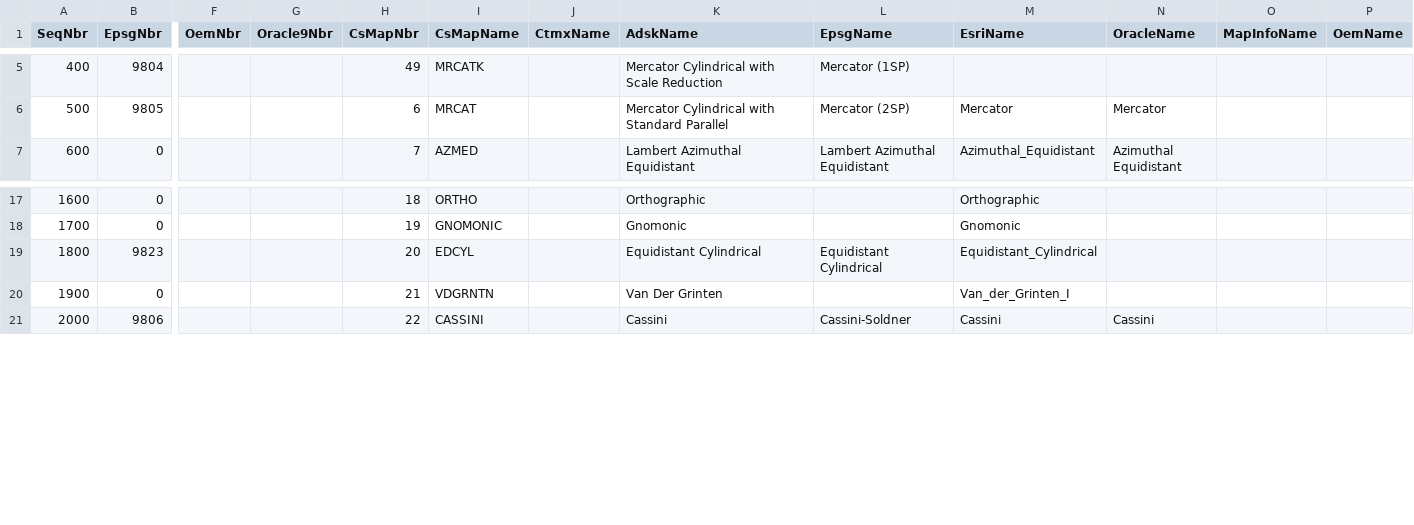
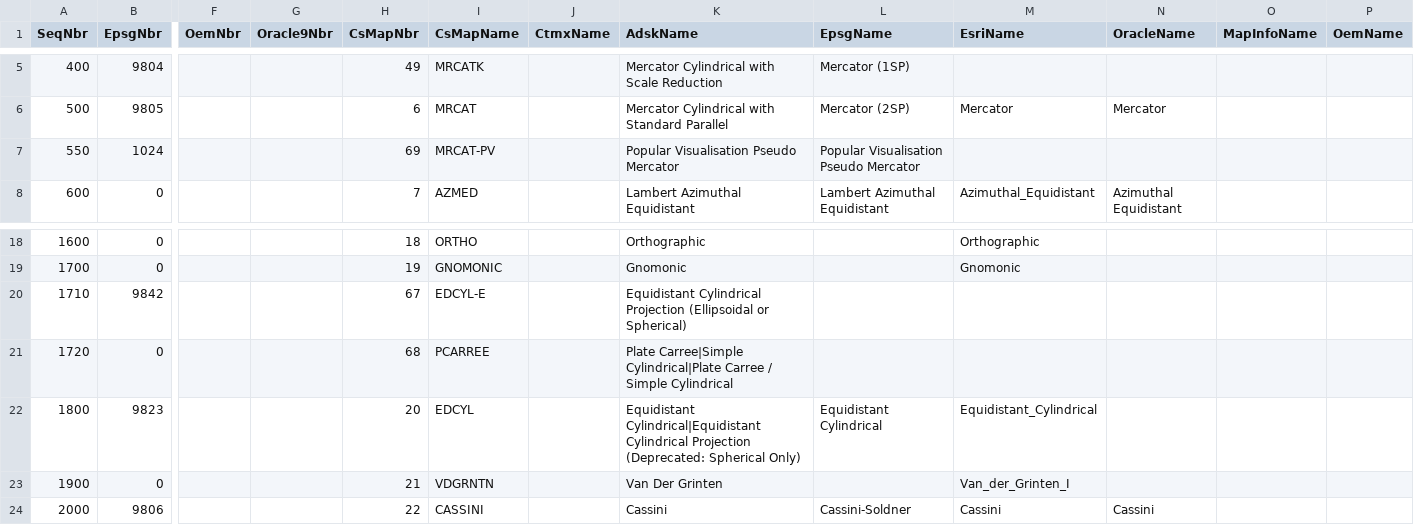
Before and after one commit to jumpinjackie/cs-map, a CSV file: CsMapDev/Data/ProjectionKeyNameMap.csv, drawn as a sheet; only a part is shown, gaps mark what is left out; addresses are those after the commit; rows hold the shown columns only; the diff names each change by its address in the sheet, - before the commit and + after, or states it on an @@ line.

```diff
--- a/CsMapDev/Data/ProjectionKeyNameMap.csv
+++ b/CsMapDev/Data/ProjectionKeyNameMap.csv
+row 7: 550 | 1024 |  |  | 69 | MRCAT-PV |  | Popular Visualisation Pseudo Mercator | Popular Visualisation Pseudo Mercator
+row 20: 1710 | 9842 |  |  | 67 | EDCYL-E |  | Equidistant Cylindrical Projection (Ellipsoidal or Spherical)
+row 21: 1720 | 0 |  |  | 68 | PCARREE |  | Plate Carree|Simple Cylindrical|Plate Carree / Simple Cylindrical
-K22 (AdskName): Equidistant Cylindrical
+K22 (AdskName): Equidistant Cylindrical|Equidistant Cylindrical Projection (Deprecated: Spherical Only)
```
Also changed, not shown: CsMapDev/Data/ProjectiveKeyNameMap.csv, 15 other files.
